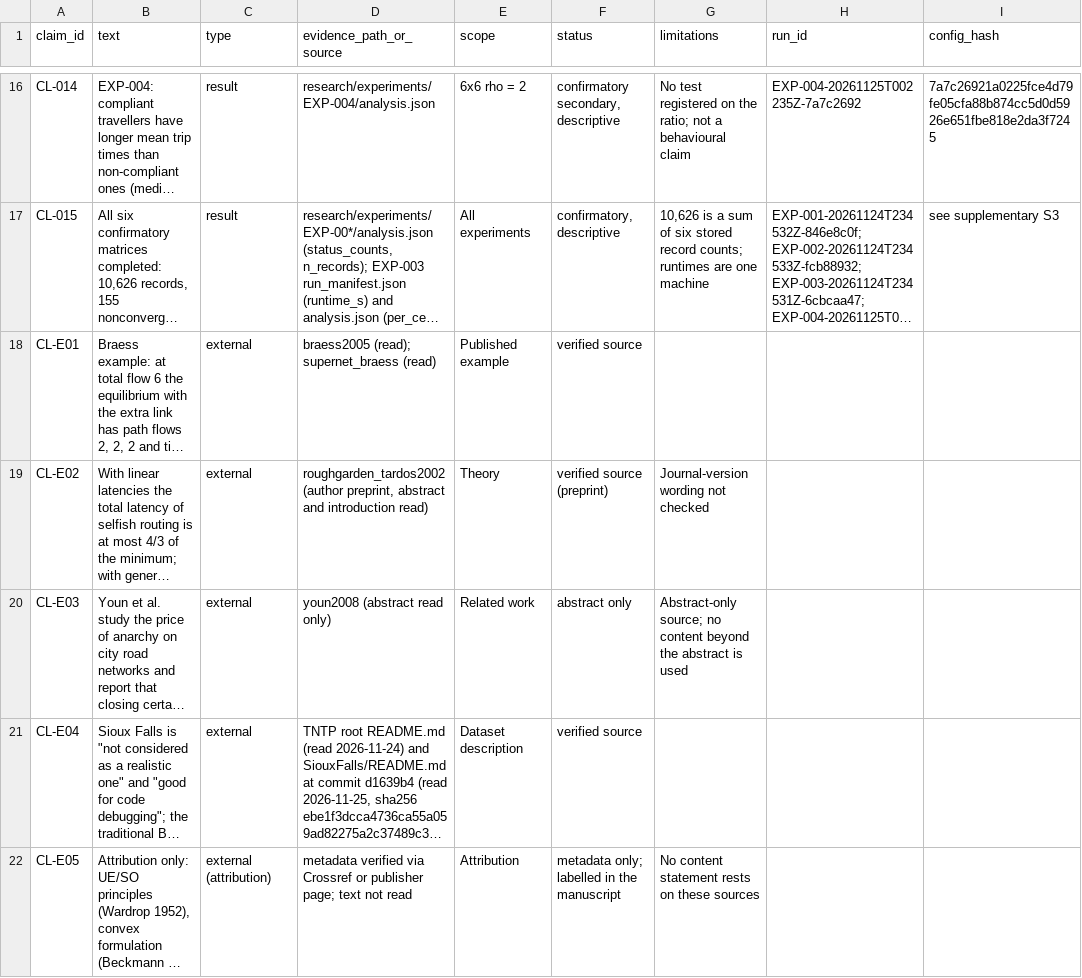
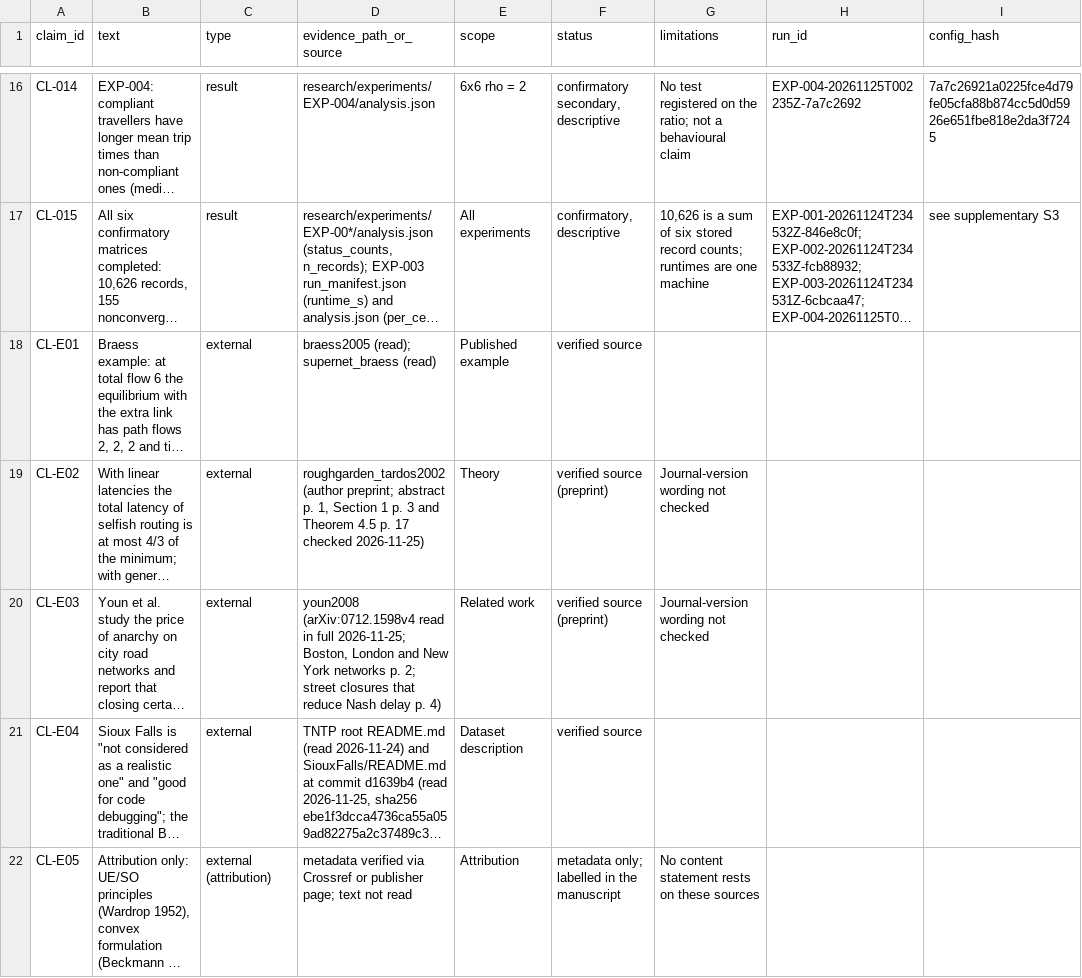
Before and after one commit to mohamedbechirkefi/flow-routing-congestion, a CSV file: research/claims_register.csv, drawn as a sheet; only a part is shown, gaps mark what is left out; long unchanged cells end in …; the diff names each change by its address in the sheet, - before the commit and + after, or states it on an @@ line.

```diff
--- a/research/claims_register.csv
+++ b/research/claims_register.csv
-D19 (evidence_path_or_source): roughgarden_tardos2002 (author preprint, abstract and introduction read)
+D19 (evidence_path_or_source): roughgarden_tardos2002 (author preprint; abstract p. 1, Section 1 p. 3 and Theorem 4.5 p. 17 checked 2026-11-25)
-D20 (evidence_path_or_source): youn2008 (abstract read only)
+D20 (evidence_path_or_source): youn2008 (arXiv:0712.1598v4 read in full 2026-11-25; Boston, London and New York networks p. 2; street closures that reduce Nash delay p. 4)
-F20 (status): abstract only
+F20 (status): verified source (preprint)
-G20 (limitations): Abstract-only source; no content beyond the abstract is used
+G20 (limitations): Journal-version wording not checked
```
Also changed, not shown: 38 other files.
